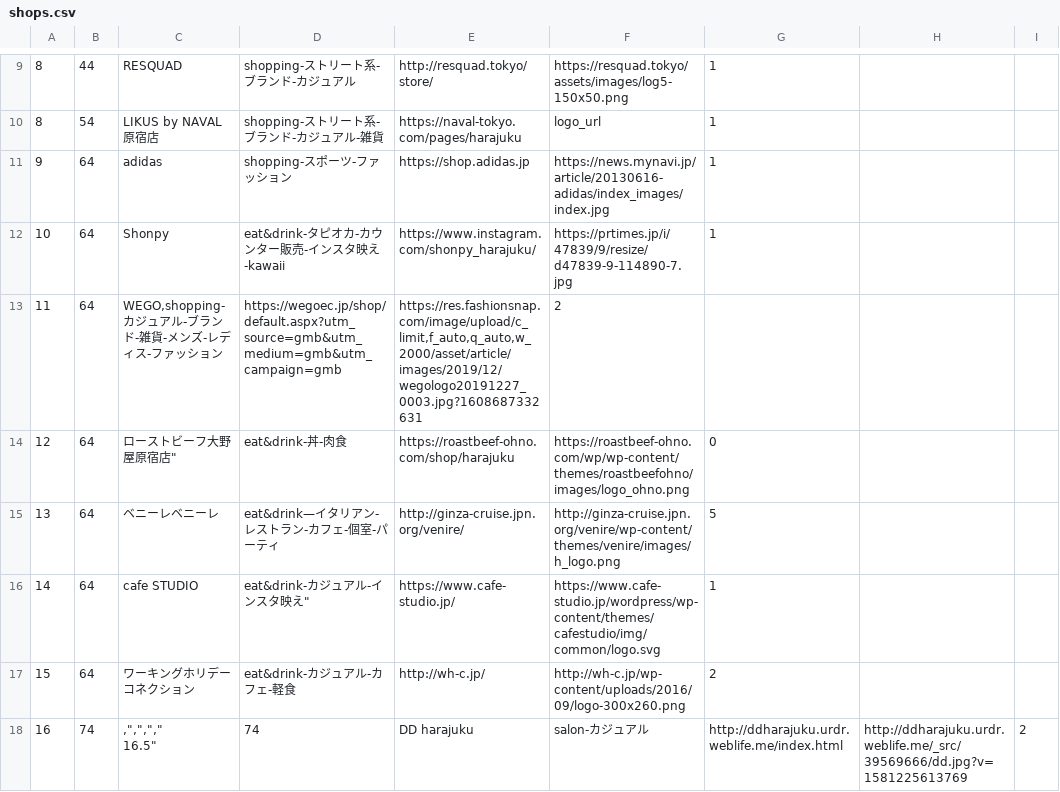
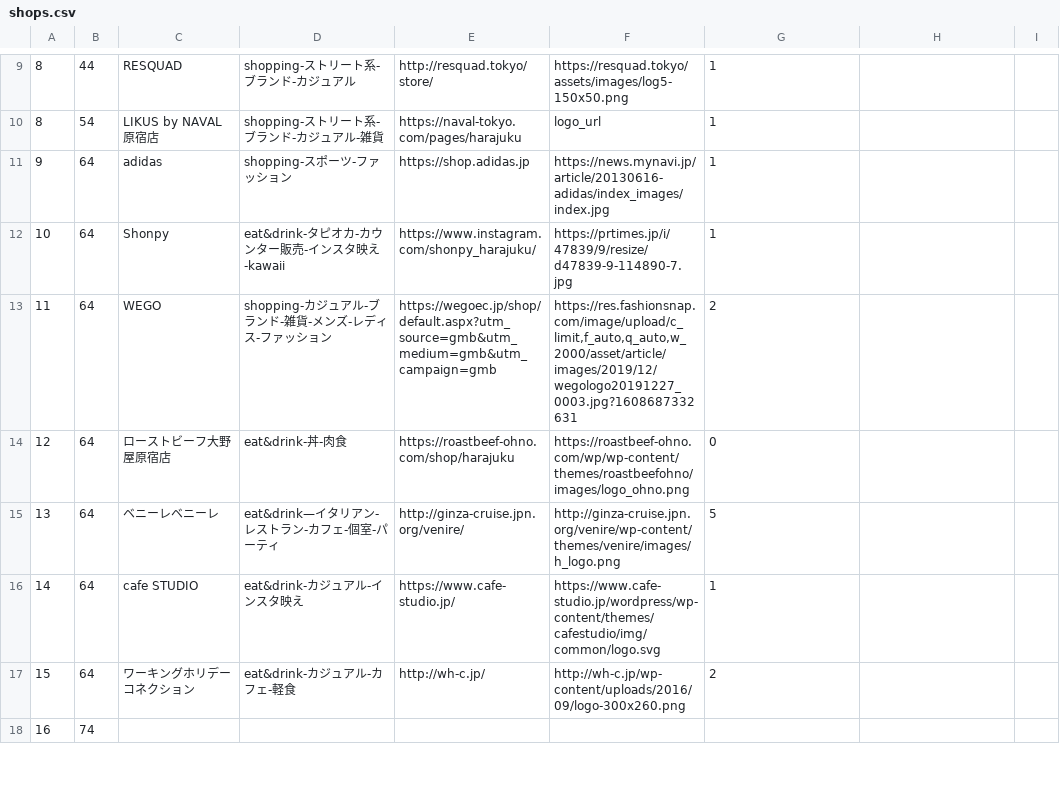
Before and after one commit to MidoriYamaoka/StreetIndex, a CSV file: db/shops.csv, drawn as a sheet; only a part is shown, gaps mark what is left out; the diff covers the shown part only.

Commit message:
add shop csv returns

```diff
--- a/db/shops.csv
+++ b/db/shops.csv
@@ -12,8 +12,7 @@
 "10","64","Shonpy","eat&drink-タピオカ-カウンター販売-インスタ映え-kawaii","https://www.instagram.com/shonpy_harajuku/","https://prtimes.jp/i/47839/9/resize/d47839-9-114890-7.jpg","1"
-"11","64","WEGO,"shopping-カジュアル-ブランド-雑貨-メンズ-レディス-ファッション,"https://wegoec.jp/shop/default.aspx?utm_source=gmb&utm_medium=gmb&utm_campaign=gmb","https://res.fashionsnap.com/image/upload/c_limit,f_auto,q_auto,w_2000/asset/article/images/2019/12/wegologo20191227_0003.jpg?1608687332631","2"
-"12","64","ローストビーフ"大野屋原宿店","eat&drink-丼-肉食","https://roastbeef-ohno.com/shop/harajuku","https://roastbeef-ohno.com/wp/wp-content/themes/roastbeefohno/images/logo_ohno.png","0"
+"11","64","WEGO","shopping-カジュアル-ブランド-雑貨-メンズ-レディス-ファッション","https://wegoec.jp/shop/default.aspx?utm_source=gmb&utm_medium=gmb&utm_campaign=gmb","https://res.fashionsnap.com/image/upload/c_limit,f_auto,q_auto,w_2000/asset/article/images/2019/12/wegologo20191227_0003.jpg?1608687332631","2"
+"12","64","ローストビーフ大野屋原宿店","eat&drink-丼-肉食","https://roastbeef-ohno.com/shop/harajuku","https://roastbeef-ohno.com/wp/wp-content/themes/roastbeefohno/images/logo_ohno.png","0"
 "13","64","ベニーレベニーレ","eat&drink—イタリアン-レストラン-カフェ-個室-パーティ","http://ginza-cruise.jpn.org/venire/","http://ginza-cruise.jpn.org/venire/wp-content/themes/venire/images/h_logo.png","5"
-"14","64","cafe STUDIO",""eat&drink-カジュアル-インスタ映え","https://www.cafe-studio.jp/","https://www.cafe-studio.jp/wordpress/wp-content/themes/cafestudio/img/common/logo.svg","1"
+"14","64","cafe STUDIO","eat&drink-カジュアル-インスタ映え","https://www.cafe-studio.jp/","https://www.cafe-studio.jp/wordpress/wp-content/themes/cafestudio/img/common/logo.svg","1"
 "15","64","ワーキングホリデーコネクション","eat&drink-カジュアル-カフェ-軽食","http://wh-c.jp/","http://wh-c.jp/wp-content/uploads/2016/09/logo-300x260.png","2"
-"16","74",","","","",""
-"16.5","74","DD harajuku","salon-カジュアル","http://ddharajuku.urdr.weblife.me/index.html","http://ddharajuku.urdr.weblife.me/_src/39569666/dd.jpg?v=1581225613769","2"
+"16","74","","","",""
```
Also changed, not shown: 1 added row and 5 edited cells elsewhere in this file.
